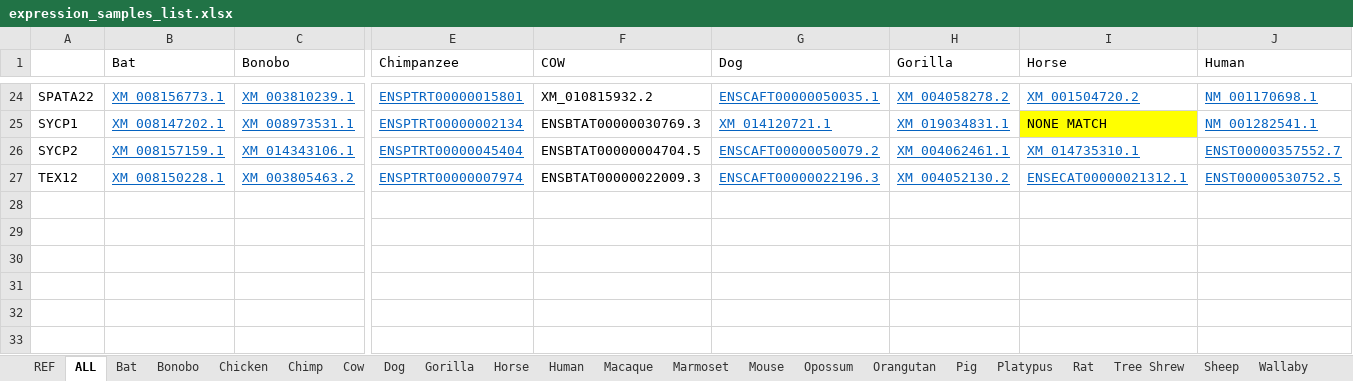
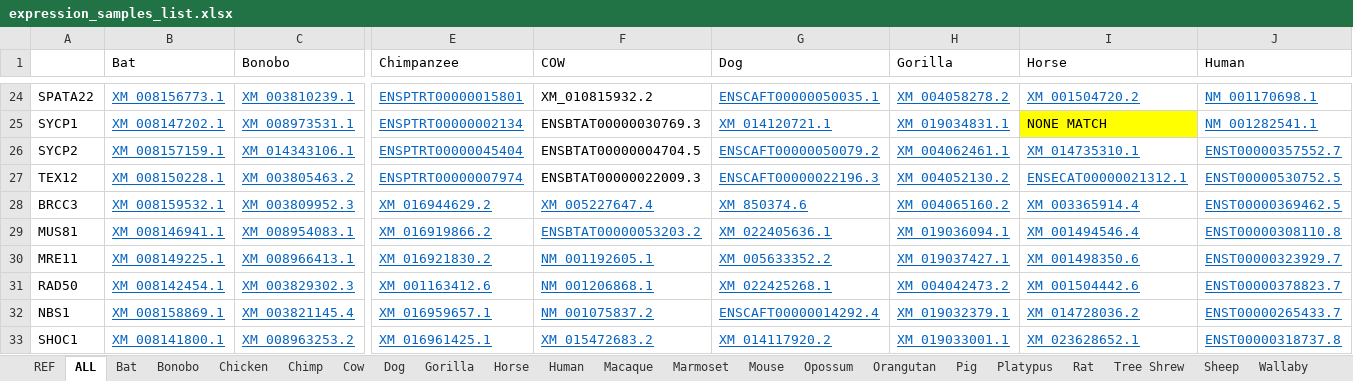
Before and after one commit to adapper/Evo_RecGenes_MS, an Excel workbook: Isoform_ID/expression_samples_list.xlsx, sheet ALL, drawn as a sheet; only a part is shown, gaps mark what is left out; values as stored, in another font and other column widths than the file's, no borders; rows hold the shown columns only; the diff names each change by its address in the sheet, - before the commit and + after, or states it on an @@ line.

```diff
--- a/Isoform_ID/expression_samples_list.xlsx (sheet ALL)
+++ b/Isoform_ID/expression_samples_list.xlsx (sheet ALL)
+row 28: BRCC3 | XM_008159532.1 | XM_003809952.3 | XM_016944629.2 | XM_005227647.4 | XM_850374.6 | XM_004065160.2 | XM_003365914.4 | ENST00000369462.5
+row 29: MUS81 | XM_008146941.1 | XM_008954083.1 | XM_016919866.2 | ENSBTAT00000053203.2 | XM_022405636.1 | XM_019036094.1 | XM_001494546.4 | ENST00000308110.8
+row 30: MRE11 | XM_008149225.1 | XM_008966413.1 | XM_016921830.2 | NM_001192605.1 | XM_005633352.2 | XM_019037427.1 | XM_001498350.6 | ENST00000323929.7
+row 31: RAD50 | XM_008142454.1 | XM_003829302.3 | XM_001163412.6 | NM_001206868.1 | XM_022425268.1 | XM_004042473.2 | XM_001504442.6 | ENST00000378823.7
+row 32: NBS1 | XM_008158869.1 | XM_003821145.4 | XM_016959657.1 | NM_001075837.2 | ENSCAFT00000014292.4 | XM_019032379.1 | XM_014728036.2 | ENST00000265433.7
+row 33: SHOC1 | XM_008141800.1 | XM_008963253.2 | XM_016961425.1 | XM_015472683.2 | XM_014117920.2 | XM_019033001.1 | XM_023628652.1 | ENST00000318737.8
```
Also changed, not shown: sheet Bonobo, sheet Sheep, sheet Mouse, sheet Bat, sheet Human, sheet Chimp, 10 more sheets, 1 other file.
